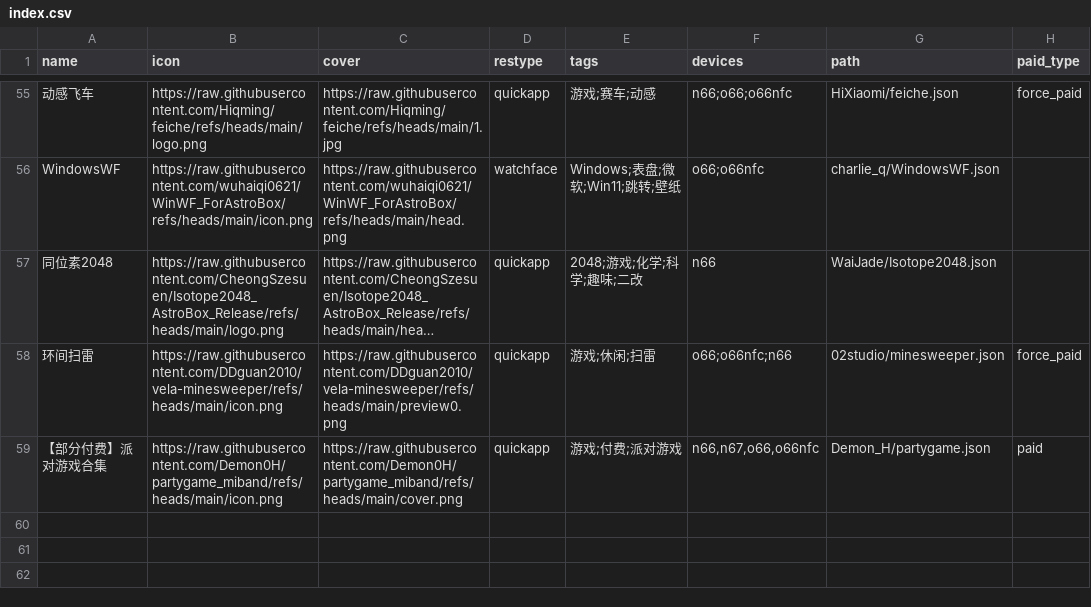
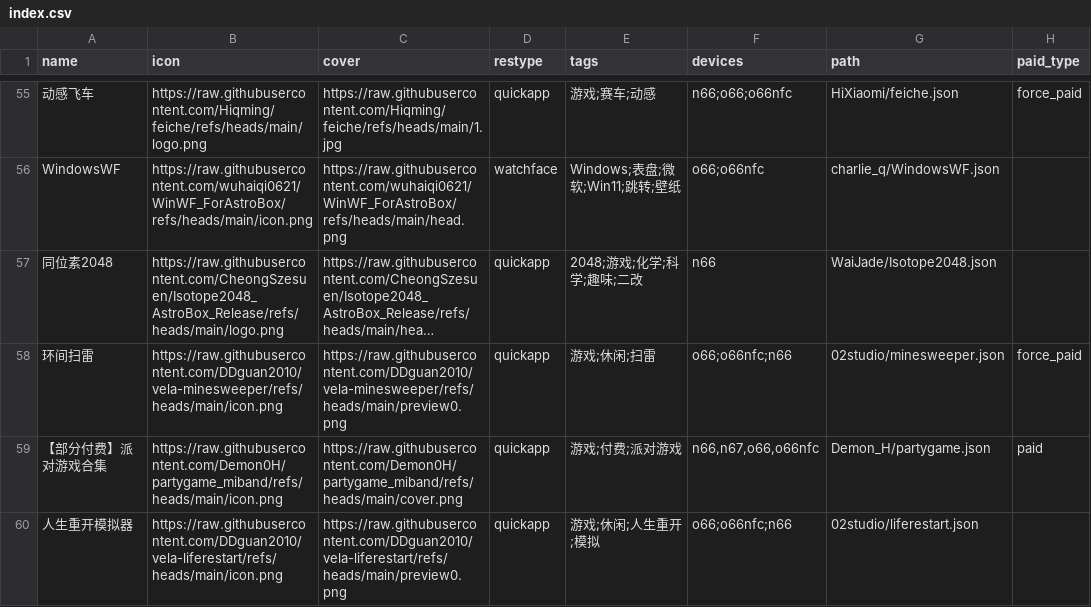
Before and after one commit to Ziyimiao5054/AstroBox-Repo, a CSV file: index.csv, drawn as a sheet; only a part is shown, gaps mark what is left out; long unchanged cells end in …; the diff names each change by its address in the sheet, - before the commit and + after, or states it on an @@ line.

Commit message:
Update index.csv

```diff
--- a/index.csv
+++ b/index.csv
+row 60: 人生重开模拟器 | https://raw.githubusercontent.com/DDguan2010/vela-liferestart/refs/heads/main/icon.png | https://raw.githubusercontent.com/DDguan2010/vela-liferestart/refs/heads/main/preview0.png | quickapp | 游戏;休闲;人生重开;模拟 | o66;o66nfc;n66 | 02studio/liferestart.json
```
